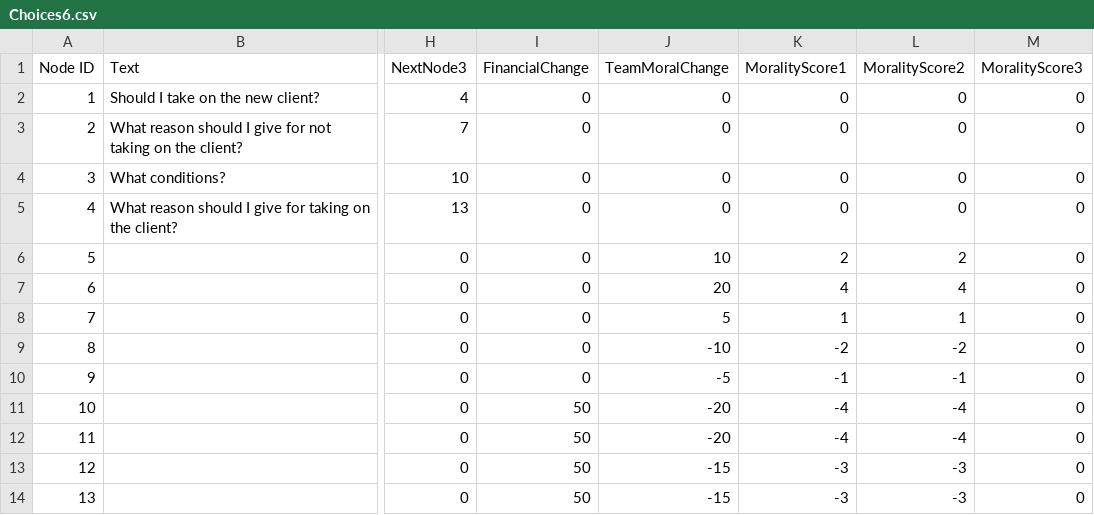
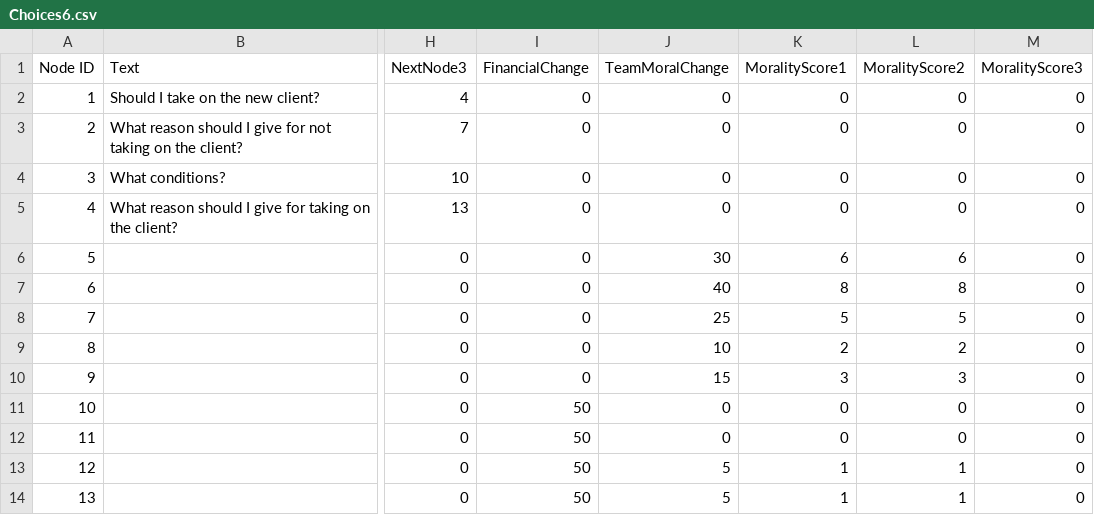
Before and after one commit to JasonTjin/NDGD, a CSV file: Assets/CSVs/Choices/Choices6.csv, drawn as a sheet; only a part is shown, gaps mark what is left out; the diff names each change by its address in the sheet, - before the commit and + after, or states it on an @@ line.

```diff
--- a/Assets/CSVs/Choices/Choices6.csv
+++ b/Assets/CSVs/Choices/Choices6.csv
-J6 (TeamMoralChange): 10
+J6 (TeamMoralChange): 30
-K6 (MoralityScore1): 2
+K6 (MoralityScore1): 6
-L6 (MoralityScore2): 2
+L6 (MoralityScore2): 6
-J7 (TeamMoralChange): 20
+J7 (TeamMoralChange): 40
-K7 (MoralityScore1): 4
+K7 (MoralityScore1): 8
-L7 (MoralityScore2): 4
+L7 (MoralityScore2): 8
-J8 (TeamMoralChange): 5
+J8 (TeamMoralChange): 25
-K8 (MoralityScore1): 1
+K8 (MoralityScore1): 5
-L8 (MoralityScore2): 1
+L8 (MoralityScore2): 5
-J9 (TeamMoralChange): -10
+J9 (TeamMoralChange): 10
-K9 (MoralityScore1): -2
+K9 (MoralityScore1): 2
-L9 (MoralityScore2): -2
+L9 (MoralityScore2): 2
-J10 (TeamMoralChange): -5
+J10 (TeamMoralChange): 15
-K10 (MoralityScore1): -1
+K10 (MoralityScore1): 3
-L10 (MoralityScore2): -1
+L10 (MoralityScore2): 3
-J11:J12 (TeamMoralChange): -20
+J11:J12 (TeamMoralChange): 0
-K11:K12 (MoralityScore1): -4
+K11:K12 (MoralityScore1): 0
-L11:L12 (MoralityScore2): -4
+L11:L12 (MoralityScore2): 0
-J13:J14 (TeamMoralChange): -15
+J13:J14 (TeamMoralChange): 5
-K13:K14 (MoralityScore1): -3
+K13:K14 (MoralityScore1): 1
-L13:L14 (MoralityScore2): -3
+L13:L14 (MoralityScore2): 1
```
Also changed, not shown: Assets/CSVs/Choices/Choices1.csv, Assets/CSVs/Choices/Choices5.csv, 48 other files.
